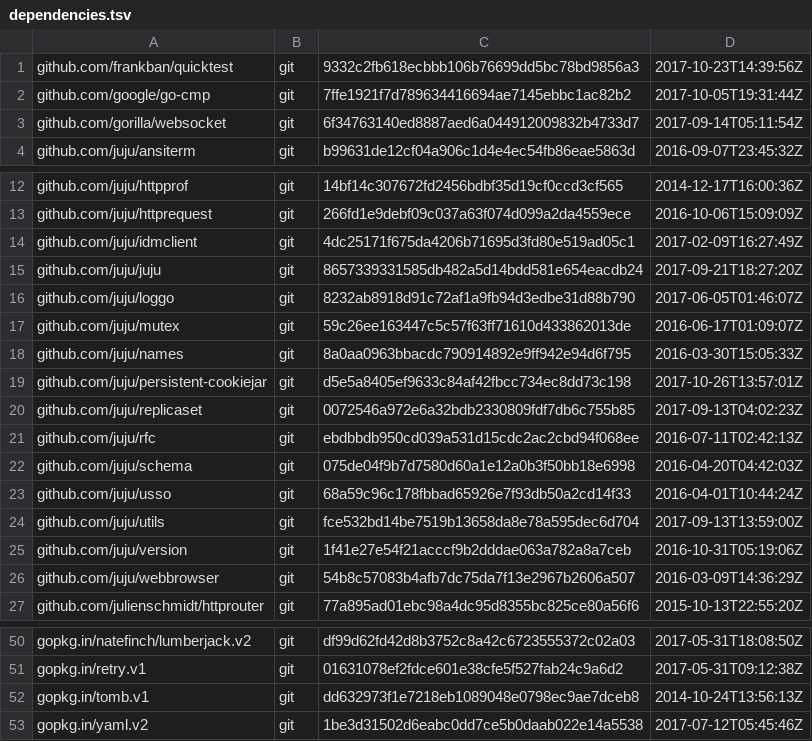
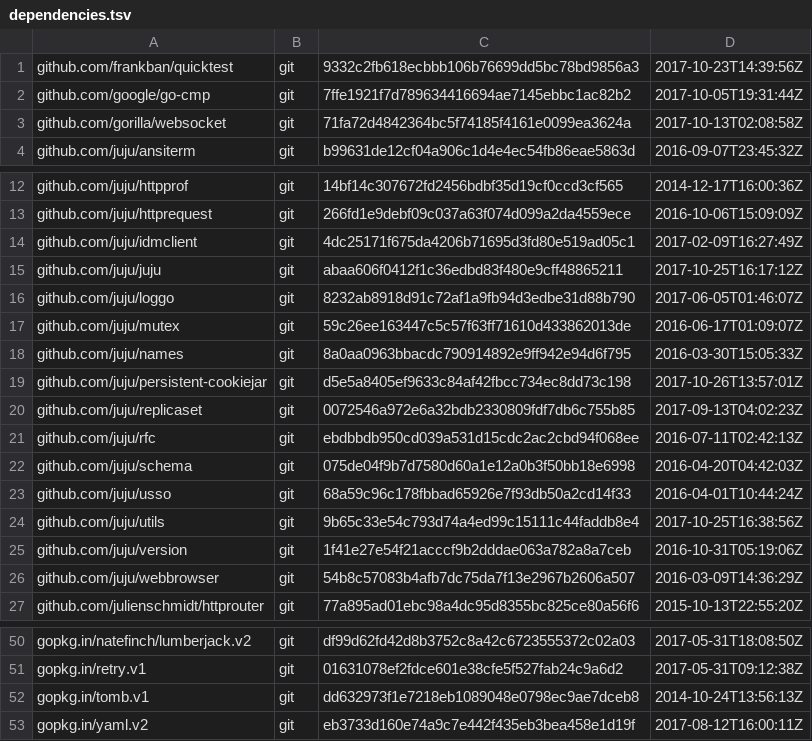
Before and after one commit to frankban/jujushell, a TSV file: dependencies.tsv, drawn as a sheet; only a part is shown, gaps mark what is left out.

Commit message:
Update juju and websocket dependencies.

```diff
--- a/dependencies.tsv
+++ b/dependencies.tsv
@@ -2,3 +2,3 @@ github.com/frankban/quicktest	git	9332c2fb618ecbbb106b76699dd5bc78bd9856a3	2017-
 github.com/google/go-cmp	git	7ffe1921f7d789634416694ae7145ebbc1ac82b2	2017-10-05T19:31:44Z
-github.com/gorilla/websocket	git	6f34763140ed8887aed6a044912009832b4733d7	2017-09-14T05:11:54Z
+github.com/gorilla/websocket	git	71fa72d4842364bc5f74185f4161e0099ea3624a	2017-10-13T02:08:58Z
 github.com/juju/ansiterm	git	b99631de12cf04a906c1d4e4ec54fb86eae5863d	2016-09-07T23:45:32Z
@@ -14,3 +14,3 @@ github.com/juju/httprequest	git	266fd1e9debf09c037a63f074d099a2da4559ece	2016-10
 github.com/juju/idmclient	git	4dc25171f675da4206b71695d3fd80e519ad05c1	2017-02-09T16:27:49Z
-github.com/juju/juju	git	8657339331585db482a5d14bdd581e654eacdb24	2017-09-21T18:27:20Z
+github.com/juju/juju	git	abaa606f0412f1c36edbd83f480e9cff48865211	2017-10-25T16:17:12Z
 github.com/juju/loggo	git	8232ab8918d91c72af1a9fb94d3edbe31d88b790	2017-06-05T01:46:07Z
@@ -23,3 +23,3 @@ github.com/juju/schema	git	075de04f9b7d7580d60a1e12a0b3f50bb18e6998	2016-04-20T0
 github.com/juju/usso	git	68a59c96c178fbbad65926e7f93db50a2cd14f33	2016-04-01T10:44:24Z
-github.com/juju/utils	git	fce532bd14be7519b13658da8e78a595dec6d704	2017-09-13T13:59:00Z
+github.com/juju/utils	git	9b65c33e54c793d74a4ed99c15111c44faddb8e4	2017-10-25T16:38:56Z
 github.com/juju/version	git	1f41e27e54f21acccf9b2dddae063a782a8a7ceb	2016-10-31T05:19:06Z
@@ -52,2 +52,2 @@ gopkg.in/retry.v1	git	01631078ef2fdce601e38cfe5f527fab24c9a6d2	2017-05-31T09:12:
 gopkg.in/tomb.v1	git	dd632973f1e7218eb1089048e0798ec9ae7dceb8	2014-10-24T13:56:13Z
-gopkg.in/yaml.v2	git	1be3d31502d6eabc0dd7ce5b0daab022e14a5538	2017-07-12T05:45:46Z
+gopkg.in/yaml.v2	git	eb3733d160e74a9c7e442f435eb3bea458e1d19f	2017-08-12T16:00:11Z
```
